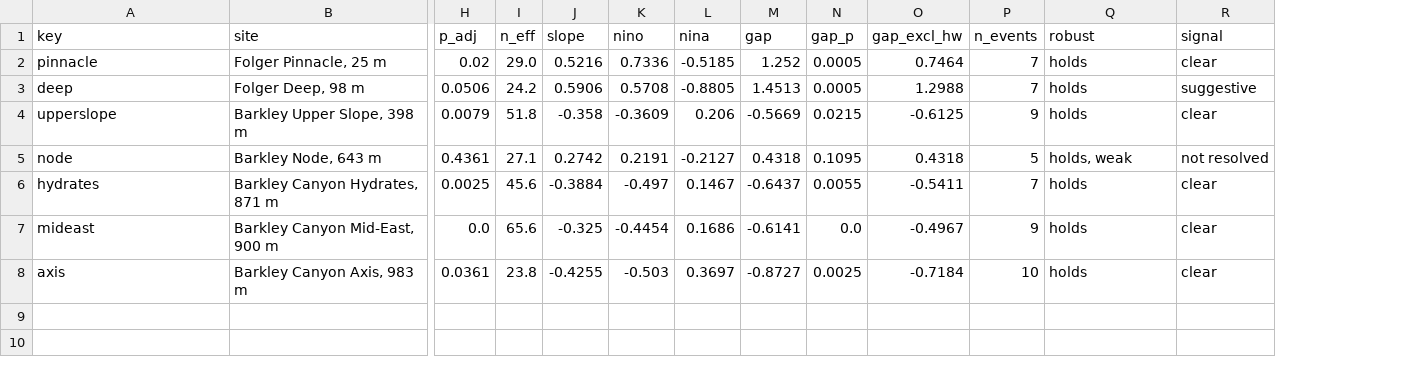
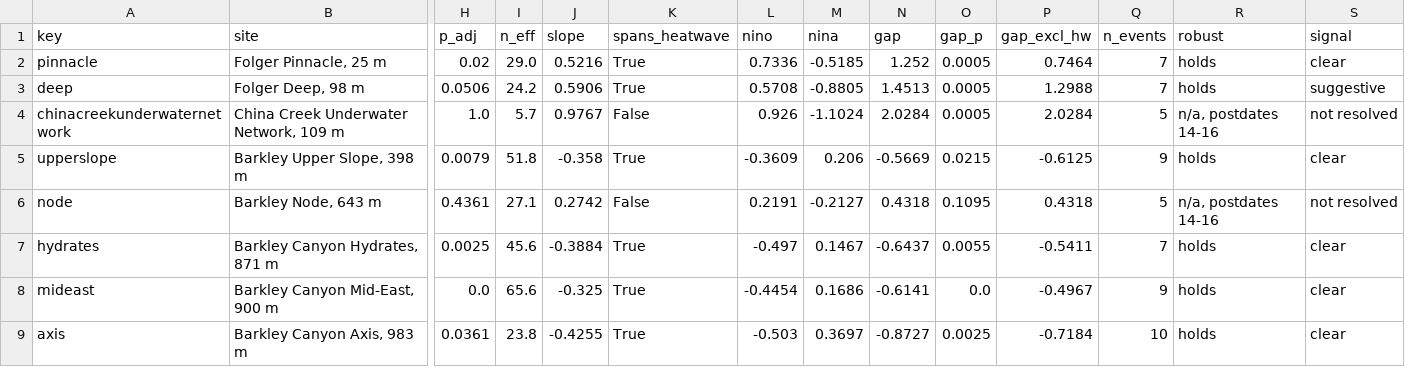
Before and after one commit to oceanhackweek/ohw26_proj_BarkleyScope, a CSV file: contributor_folders/Dwight/enso/enso_summary.csv, drawn as a sheet; only a part is shown, gaps mark what is left out; addresses are those after the commit; rows hold the shown columns only; the diff names each change by its address in the sheet, - before the commit and + after, or states it on an @@ line.

```diff
--- a/contributor_folders/Dwight/enso/enso_summary.csv
+++ b/contributor_folders/Dwight/enso/enso_summary.csv
+column K (spans_heatwave), rows 2-3: True | True; rows 5-9: True | False | True | True | True
+row 4: chinacreekunderwaternetwork | China Creek Underwater Network, 109 m | 1.0 | 5.7 | 0.9767 | False | 0.926 | -1.1024 | 2.0284 | 0.0005 | 2.0284 | 5 | n/a, postdates 14-16 | not resolved
-R6 (robust): holds, weak
+R6 (robust): n/a, postdates 14-16
```
Also changed, not shown: contributor_folders/Dwight/climatology/latest_month/axis_latest_month.csv, contributor_folders/Dwight/climatology/latest_month/hydrates_latest_month.csv, 33 other files.
